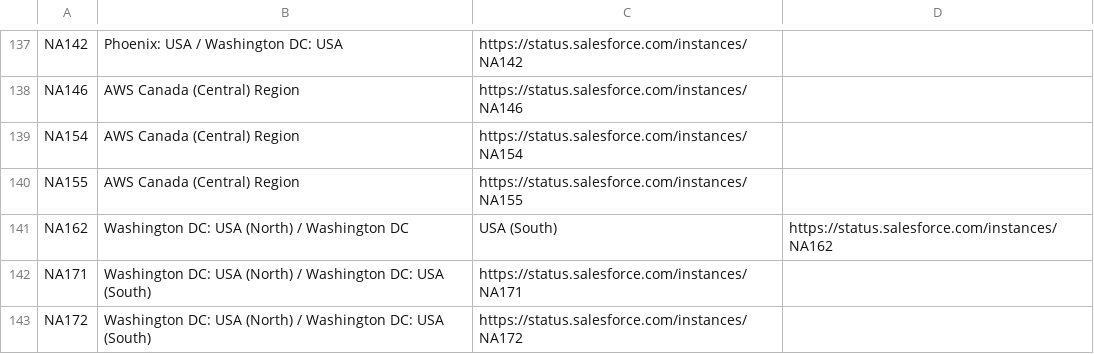
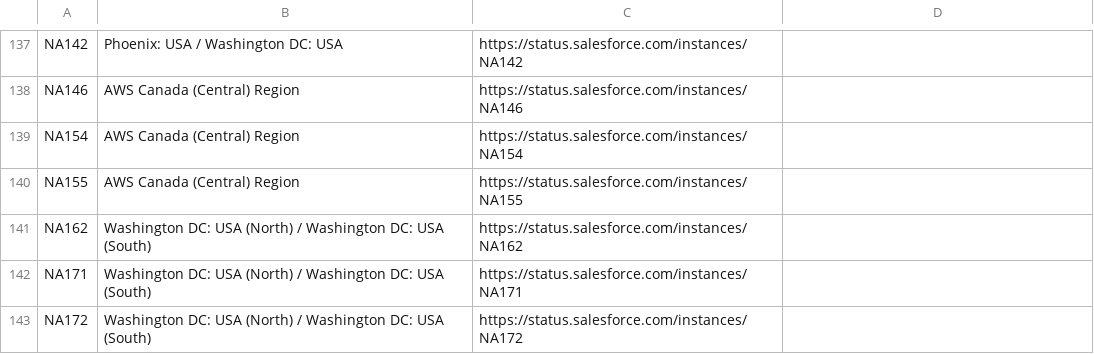
Before and after one commit to mohan-chinnappan-n/sf-network, a CSV file: data/ds.csv, drawn as a sheet; only a part is shown, gaps mark what is left out.

Commit message:
Update ds.csv

```diff
--- a/data/ds.csv
+++ b/data/ds.csv
@@ -140,3 +140,3 @@ NA154,AWS Canada (Central) Region,https://status.salesforce.com/instances/NA154
 NA155,AWS Canada (Central) Region,https://status.salesforce.com/instances/NA155
-NA162,Washington DC: USA (North) / Washington DC, USA (South),https://status.salesforce.com/instances/NA162
+NA162,Washington DC: USA (North) / Washington DC: USA (South),https://status.salesforce.com/instances/NA162
 NA171,Washington DC: USA (North) / Washington DC: USA (South),https://status.salesforce.com/instances/NA171
```
